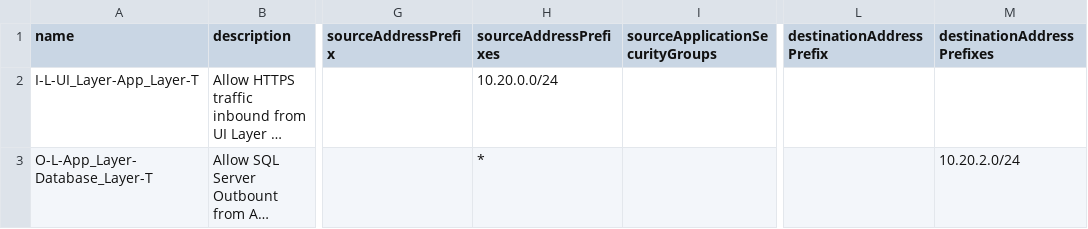
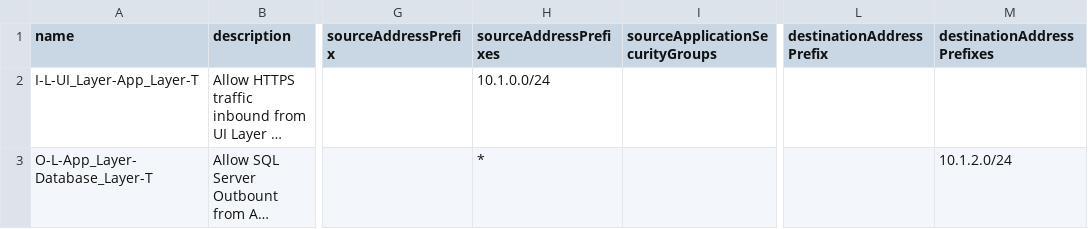
Before and after one commit to matthew-dupre/azure-arm-nsg-via-csv, a CSV file: nsg/csv/app.csv, drawn as a sheet; only a part is shown, gaps mark what is left out; long unchanged cells end in …; the diff names each change by its address in the sheet, - before the commit and + after, or states it on an @@ line.

```diff
--- a/nsg/csv/app.csv
+++ b/nsg/csv/app.csv
-H2 (sourceAddressPrefixes): 10.20.0.0/24
+H2 (sourceAddressPrefixes): 10.1.0.0/24
-M3 (destinationAddressPrefixes): 10.20.2.0/24
+M3 (destinationAddressPrefixes): 10.1.2.0/24
```
Also changed, not shown: nsg/csv/data.csv, nsg/csv/template.csv, 8 other files.
